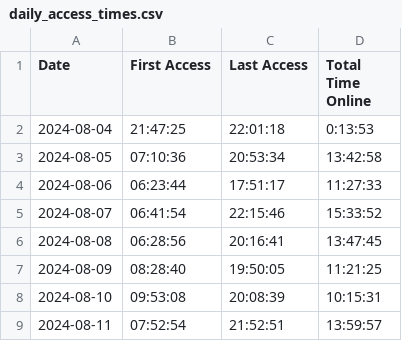
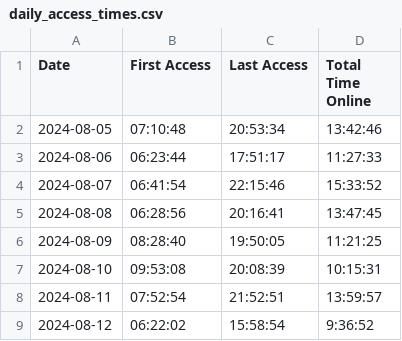
Before and after one commit to joereddington/export-history, a CSV file: daily_access_times.csv, drawn as a sheet; only a part is shown; the shorter side is filled out with more unchanged rows.

```diff
--- a/daily_access_times.csv
+++ b/daily_access_times.csv
@@ -1,4 +1,3 @@
 Date,First Access,Last Access,Total Time Online
-2024-08-04,21:47:25,22:01:18,0:13:53
-2024-08-05,07:10:36,20:53:34,13:42:58
+2024-08-05,07:10:48,20:53:34,13:42:46
 2024-08-06,06:23:44,17:51:17,11:27:33
```
Also changed, not shown: 1 other file.
